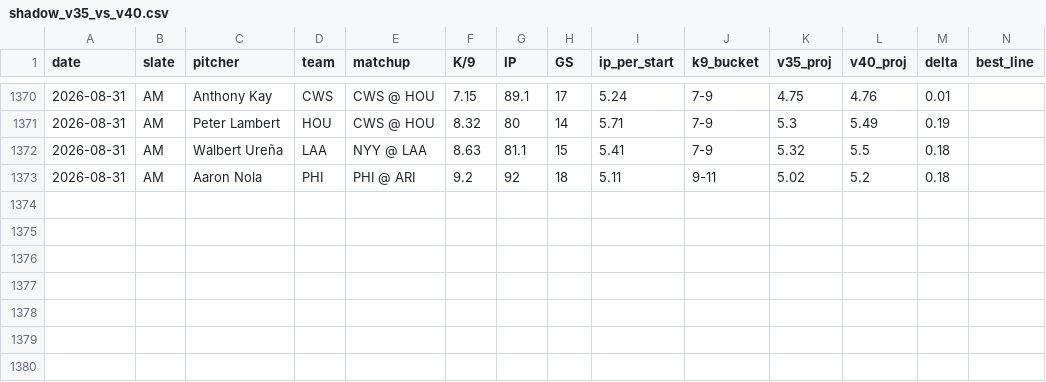
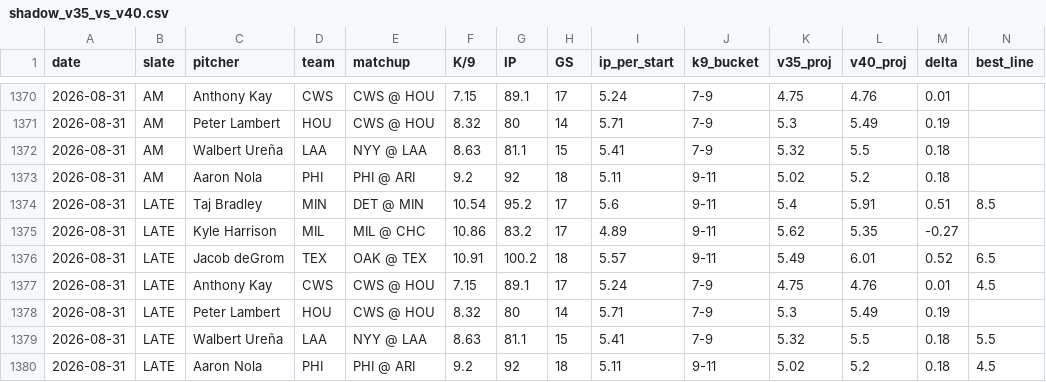
Before and after one commit to jordantaylorkurzweil-hash/MLB-Kprop-Pipeline, a CSV file: workspace/shadow_v35_vs_v40.csv, drawn as a sheet; only a part is shown, gaps mark what is left out; rows hold the shown columns only; the diff names each change by its address in the sheet, - before the commit and + after, or states it on an @@ line.

```diff
--- a/workspace/shadow_v35_vs_v40.csv
+++ b/workspace/shadow_v35_vs_v40.csv
+row 1374: 2026-08-31 | LATE | Taj Bradley | MIN | DET @ MIN | 10.54 | 95.2 | 17 | 5.6 | 9-11 | 5.4 | 5.91 | 0.51 | 8.5
+row 1375: 2026-08-31 | LATE | Kyle Harrison | MIL | MIL @ CHC | 10.86 | 83.2 | 17 | 4.89 | 9-11 | 5.62 | 5.35 | -0.27
+row 1376: 2026-08-31 | LATE | Jacob deGrom | TEX | OAK @ TEX | 10.91 | 100.2 | 18 | 5.57 | 9-11 | 5.49 | 6.01 | 0.52 | 6.5
+row 1377: 2026-08-31 | LATE | Anthony Kay | CWS | CWS @ HOU | 7.15 | 89.1 | 17 | 5.24 | 7-9 | 4.75 | 4.76 | 0.01 | 4.5
+row 1378: 2026-08-31 | LATE | Peter Lambert | HOU | CWS @ HOU | 8.32 | 80 | 14 | 5.71 | 7-9 | 5.3 | 5.49 | 0.19
+row 1379: 2026-08-31 | LATE | Walbert Ureña | LAA | NYY @ LAA | 8.63 | 81.1 | 15 | 5.41 | 7-9 | 5.32 | 5.5 | 0.18 | 5.5
+row 1380: 2026-08-31 | LATE | Aaron Nola | PHI | PHI @ ARI | 9.2 | 92 | 18 | 5.11 | 9-11 | 5.02 | 5.2 | 0.18 | 4.5
```
Also changed, not shown: 3 other files.
